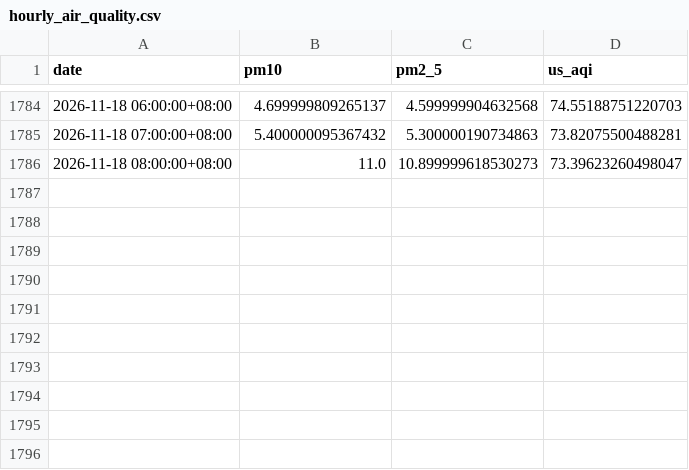
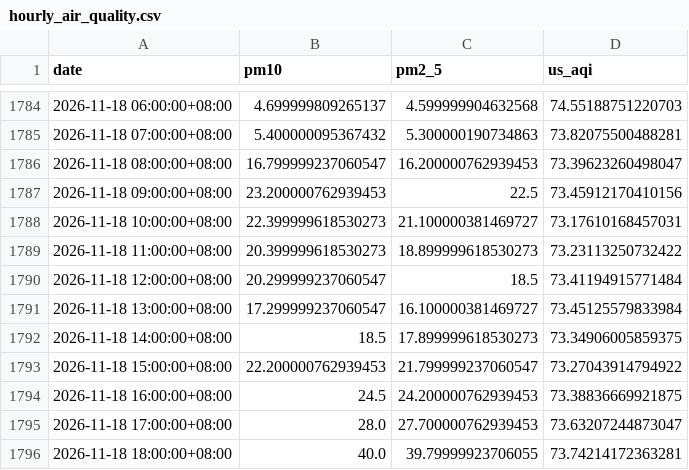
Before and after one commit to raynonpo/Project-Air, a CSV file: hourly_air_quality.csv, drawn as a sheet; only a part is shown, gaps mark what is left out.

```diff
--- a/hourly_air_quality.csv
+++ b/hourly_air_quality.csv
@@ -1785,2 +1785,12 @@ date,pm10,pm2_5,us_aqi
 2026-11-18 07:00:00+08:00,5.400000095367432,5.300000190734863,73.82075500488281
-2026-11-18 08:00:00+08:00,11.0,10.899999618530273,73.39623260498047
+2026-11-18 08:00:00+08:00,16.799999237060547,16.200000762939453,73.39623260498047
+2026-11-18 09:00:00+08:00,23.200000762939453,22.5,73.45912170410156
+2026-11-18 10:00:00+08:00,22.399999618530273,21.100000381469727,73.17610168457031
+2026-11-18 11:00:00+08:00,20.399999618530273,18.899999618530273,73.23113250732422
+2026-11-18 12:00:00+08:00,20.299999237060547,18.5,73.41194915771484
+2026-11-18 13:00:00+08:00,17.299999237060547,16.100000381469727,73.45125579833984
+2026-11-18 14:00:00+08:00,18.5,17.899999618530273,73.34906005859375
+2026-11-18 15:00:00+08:00,22.200000762939453,21.799999237060547,73.27043914794922
+2026-11-18 16:00:00+08:00,24.5,24.200000762939453,73.38836669921875
+2026-11-18 17:00:00+08:00,28.0,27.700000762939453,73.63207244873047
+2026-11-18 18:00:00+08:00,40.0,39.79999923706055,73.74214172363281
```
Also changed, not shown: hourly_Weather_data.csv.
